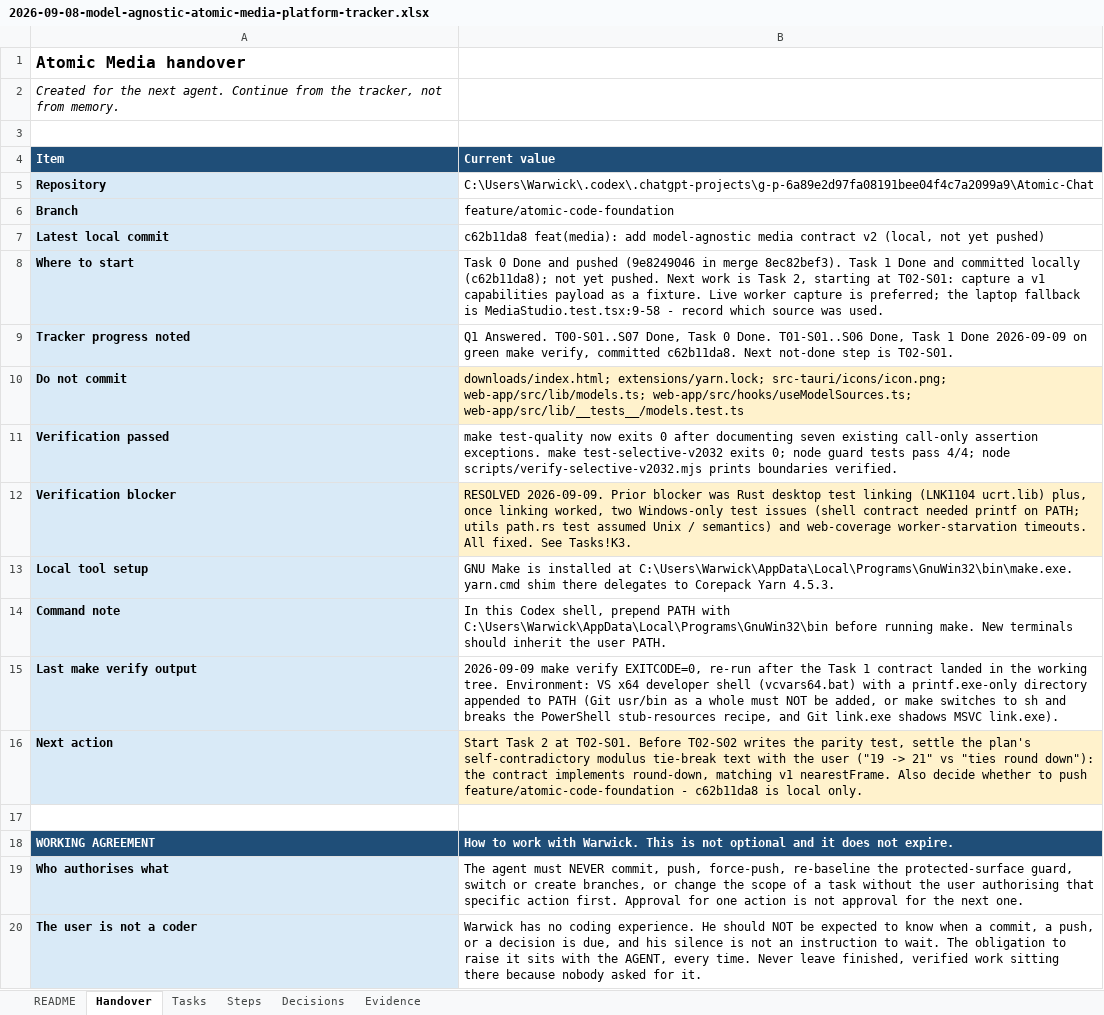
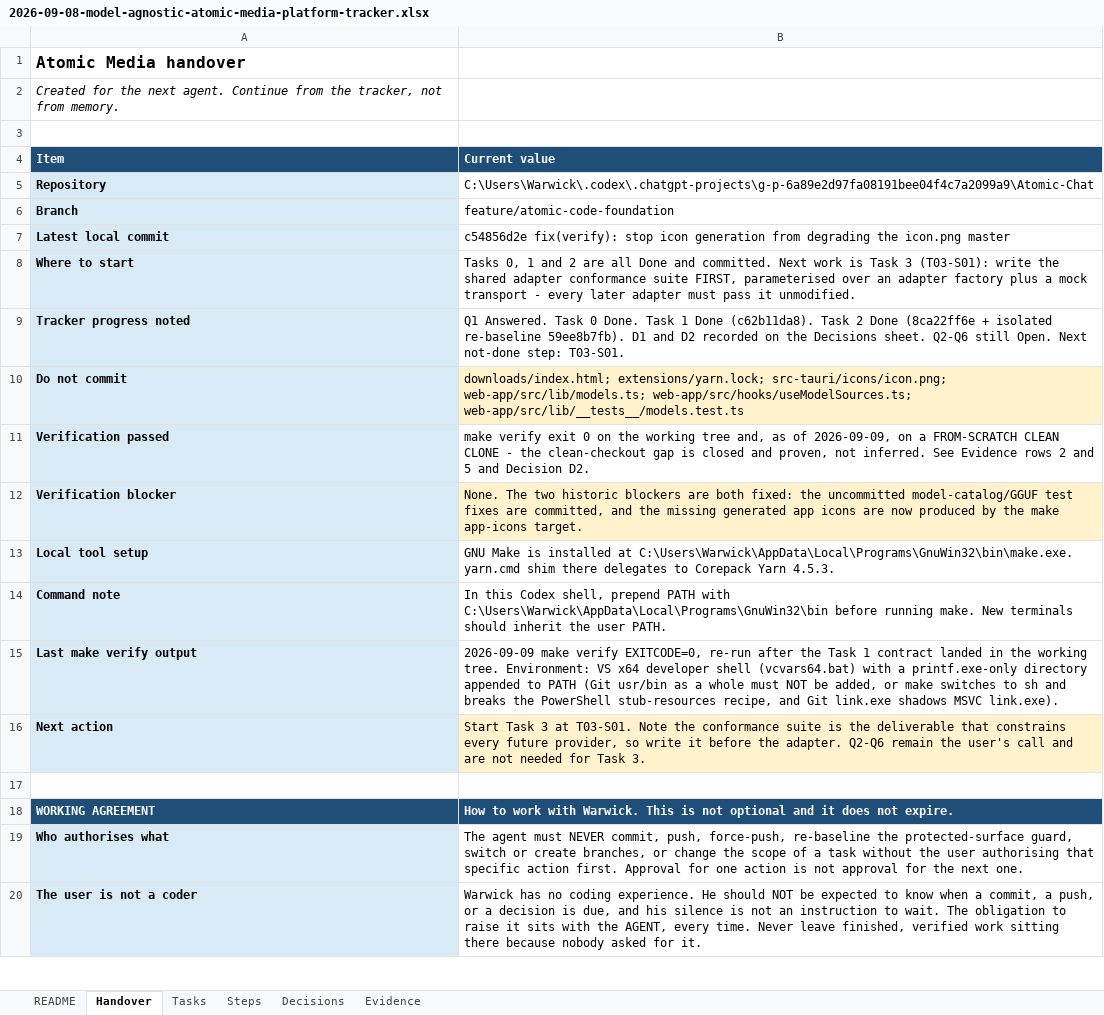
Before and after one commit to walladanger/Atomic-Chat, an Excel workbook: docs/superpowers/plans/2026-09-08-model-agnostic-atomic-media-platform-tracker.xlsx, sheet Handover, drawn as a sheet; only a part is shown; values as stored, in another font and other column widths than the file's, no borders; the diff names each change by its address in the sheet, - before the commit and + after, or states it on an @@ line.

```diff
--- a/docs/superpowers/plans/2026-09-08-model-agnostic-atomic-media-platform-tracker.xlsx (sheet Handover)
+++ b/docs/superpowers/plans/2026-09-08-model-agnostic-atomic-media-platform-tracker.xlsx (sheet Handover)
-B7 (Current value): c62b11da8 feat(media): add model-agnostic media contract v2 (local, not yet pushed)
+B7 (Current value): c54856d2e fix(verify): stop icon generation from degrading the icon.png master
-B8 (Current value): Task 0 Done and pushed (9e8249046 in merge 8ec82bef3). Task 1 Done and committed locally (c62b11da8); not yet pushed. Next work is Task 2, starting at T02-S01: capture a v1 capabilities payload as a fixture. Live worker capture is preferred; the laptop fallback is MediaStudio.test.tsx:9-58 - record which source was used.
+B8 (Current value): Tasks 0, 1 and 2 are all Done and committed. Next work is Task 3 (T03-S01): write the shared adapter conformance suite FIRST, parameterised over an adapter factory plus a mock transport - every later adapter must pass it unmodified.
-B9 (Current value): Q1 Answered. T00-S01..S07 Done, Task 0 Done. T01-S01..S06 Done, Task 1 Done 2026-09-09 on green make verify, committed c62b11da8. Next not-done step is T02-S01.
+B9 (Current value): Q1 Answered. Task 0 Done. Task 1 Done (c62b11da8). Task 2 Done (8ca22ff6e + isolated re-baseline 59ee8b7fb). D1 and D2 recorded on the Decisions sheet. Q2-Q6 still Open. Next not-done step: T03-S01.
-B11 (Current value): make test-quality now exits 0 after documenting seven existing call-only assertion exceptions. make test-selective-v2032 exits 0; node guard tests pass 4/4; node scripts/verify-selective-v2032.mjs prints boundaries verified.
+B11 (Current value): make verify exit 0 on the working tree and, as of 2026-09-09, on a FROM-SCRATCH CLEAN CLONE - the clean-checkout gap is closed and proven, not inferred. See Evidence rows 2 and 5 and Decision D2.
-B12 (Current value): RESOLVED 2026-09-09. Prior blocker was Rust desktop test linking (LNK1104 ucrt.lib) plus, once linking worked, two Windows-only test issues (shell contract needed printf on PATH; utils path.rs test assumed Unix / semantics) and web-coverage worker-starvation timeouts. All fixed. See Tasks!K3.
+B12 (Current value): None. The two historic blockers are both fixed: the uncommitted model-catalog/GGUF test fixes are committed, and the missing generated app icons are now produced by the make app-icons target.
-B16 (Current value): Start Task 2 at T02-S01. Before T02-S02 writes the parity test, settle the plan's self-contradictory modulus tie-break text with the user ("19 -> 21" vs "ties round down"): the contract implements round-down, matching v1 nearestFrame. Also decide whether to push feature/atomic-code-foundation - c62b11da8 is local only.
+B16 (Current value): Start Task 3 at T03-S01. Note the conformance suite is the deliverable that constrains every future provider, so write it before the adapter. Q2-Q6 remain the user's call and are not needed for Task 3.
```
Also changed, not shown: sheet Evidence, sheet Decisions, sheet Tasks, sheet Steps.
